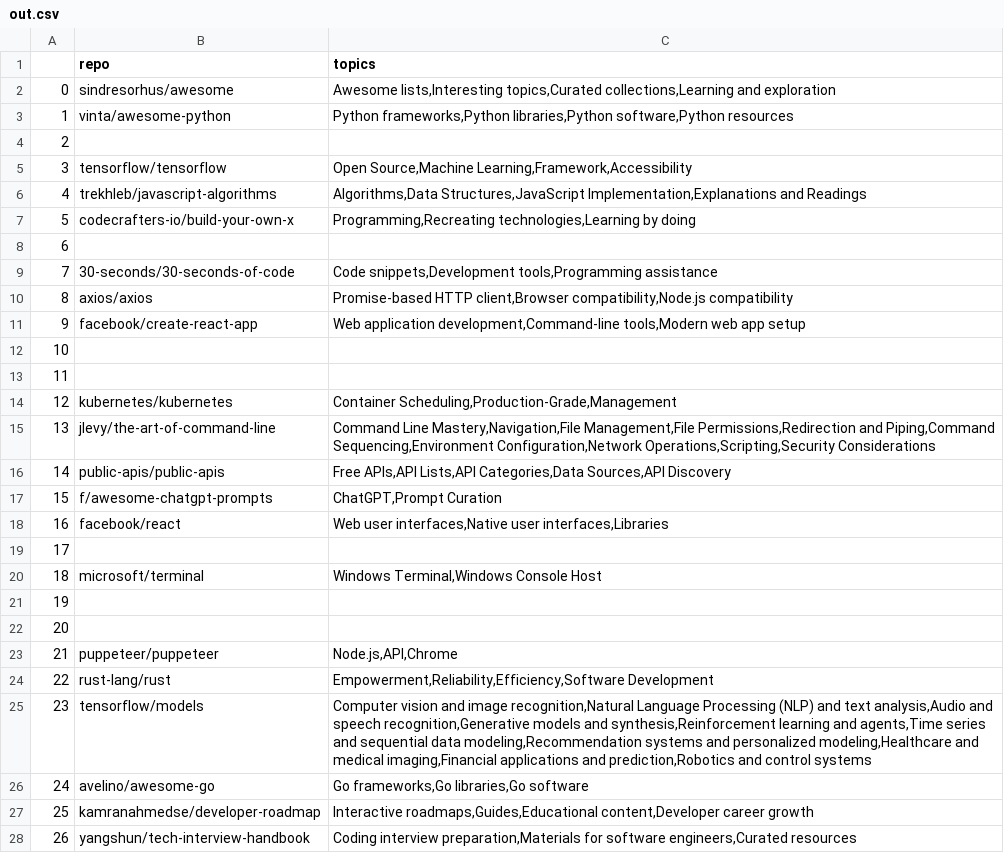
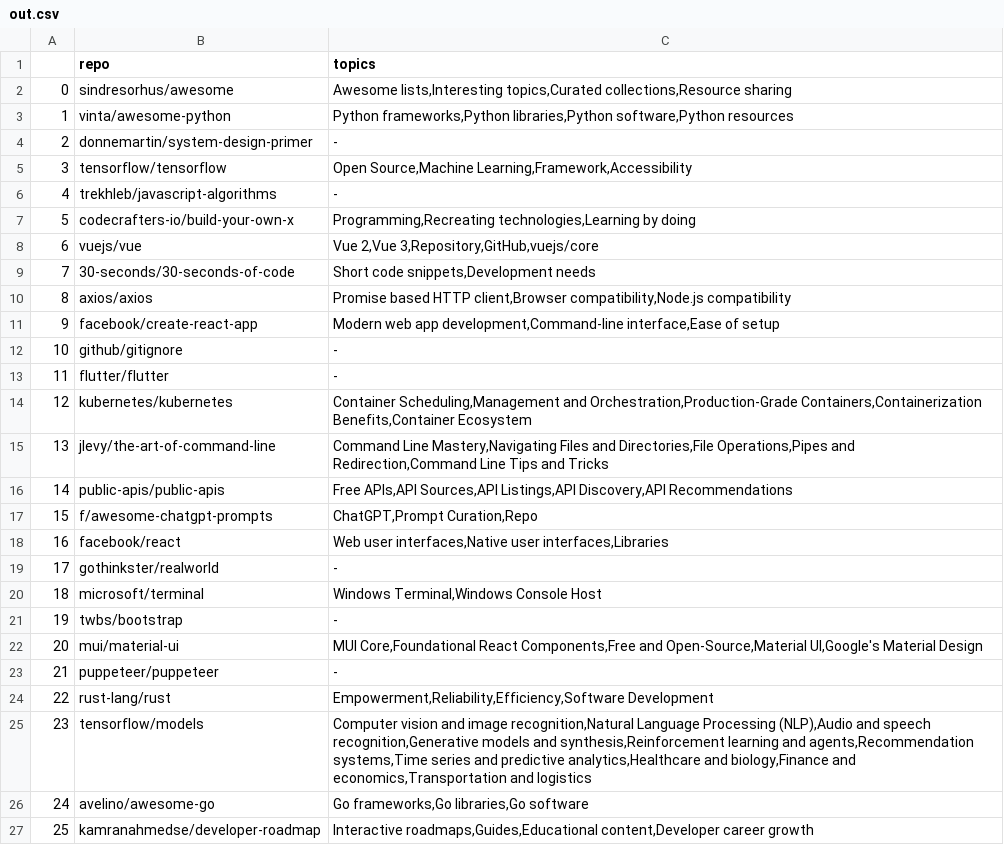
Before and after one commit to bistrulli/exaptation, a CSV file: out.csv, drawn as a sheet; only a part is shown; the diff covers the shown part only.

```diff
--- a/out.csv
+++ b/out.csv
@@ -1,28 +1,27 @@
 ,repo,topics
-0,sindresorhus/awesome,"Awesome lists,Interesting topics,Curated collections,Learning and exploration"
+0,sindresorhus/awesome,"Awesome lists,Interesting topics,Curated collections,Resource sharing"
 1,vinta/awesome-python,"Python frameworks,Python libraries,Python software,Python resources"
-2,,
+2,donnemartin/system-design-primer,-
 3,tensorflow/tensorflow,"Open Source,Machine Learning,Framework,Accessibility"
-4,trekhleb/javascript-algorithms,"Algorithms,Data Structures,JavaScript Implementation,Explanations and Readings"
+4,trekhleb/javascript-algorithms,-
 5,codecrafters-io/build-your-own-x,"Programming,Recreating technologies,Learning by doing"
-6,,
-7,30-seconds/30-seconds-of-code,"Code snippets,Development tools,Programming assistance"
-8,axios/axios,"Promise-based HTTP client,Browser compatibility,Node.js compatibility"
-9,facebook/create-react-app,"Web application development,Command-line tools,Modern web app setup"
-10,,
-11,,
-12,kubernetes/kubernetes,"Container Scheduling,Production-Grade,Management"
-13,jlevy/the-art-of-command-line,"Command Line Mastery,Navigation,File Management,File Permissions,Redirection and Piping,Command Sequencing,Environment Configuration,Network Operations,Scripting,Security Considerations"
-14,public-apis/public-apis,"Free APIs,API Lists,API Categories,Data Sources,API Discovery"
-15,f/awesome-chatgpt-prompts,"ChatGPT,Prompt Curation"
+6,vuejs/vue,"Vue 2,Vue 3,Repository,GitHub,vuejs/core"
+7,30-seconds/30-seconds-of-code,"Short code snippets,Development needs"
+8,axios/axios,"Promise based HTTP client,Browser compatibility,Node.js compatibility"
+9,facebook/create-react-app,"Modern web app development,Command-line interface,Ease of setup"
+10,github/gitignore,-
+11,flutter/flutter,-
+12,kubernetes/kubernetes,"Container Scheduling,Management and Orchestration,Production-Grade Containers,Containerization Benefits,Container Ecosystem"
+13,jlevy/the-art-of-command-line,"Command Line Mastery,Navigating Files and Directories,File Operations,Pipes and Redirection,Command Line Tips and Tricks"
+14,public-apis/public-apis,"Free APIs,API Sources,API Listings,API Discovery,API Recommendations"
+15,f/awesome-chatgpt-prompts,"ChatGPT,Prompt Curation,Repo"
 16,facebook/react,"Web user interfaces,Native user interfaces,Libraries"
-17,,
+17,gothinkster/realworld,-
 18,microsoft/terminal,"Windows Terminal,Windows Console Host"
-19,,
-20,,
-21,puppeteer/puppeteer,"Node.js,API,Chrome"
+19,twbs/bootstrap,-
+20,mui/material-ui,"MUI Core,Foundational React Components,Free and Open-Source,Material UI,Google's Material Design"
+21,puppeteer/puppeteer,-
 22,rust-lang/rust,"Empowerment,Reliability,Efficiency,Software Development"
-23,tensorflow/models,"Computer vision and image recognition,Natural Language Processing (NLP) and text analysis,Audio and speech recognition,Generative models and synthesis,Reinforcement learning and agents,Time series and sequential data modeling,Recommendation systems and personalized modeling,Healthcare and medical imaging,Financial applications and prediction,Robotics and control systems"
+23,tensorflow/models,"Computer vision and image recognition,Natural Language Processing (NLP),Audio and speech recognition,Generative models and synthesis,Reinforcement learning and agents,Recommendation systems,Time series and predictive analytics,Healthcare and biology,Finance and economics,Transportation and logistics"
 24,avelino/awesome-go,"Go frameworks,Go libraries,Go software"
 25,kamranahmedse/developer-roadmap,"Interactive roadmaps,Guides,Educational content,Developer career growth"
-26,yangshun/tech-interview-handbook,"Coding interview preparation,Materials for software engineers,Curated resources"
```
Also changed, not shown: 82 removed rows elsewhere in this file, 1 other file.
